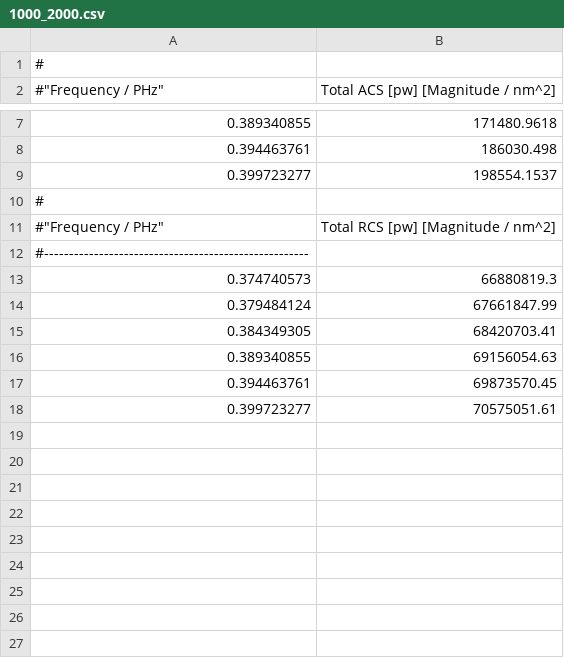
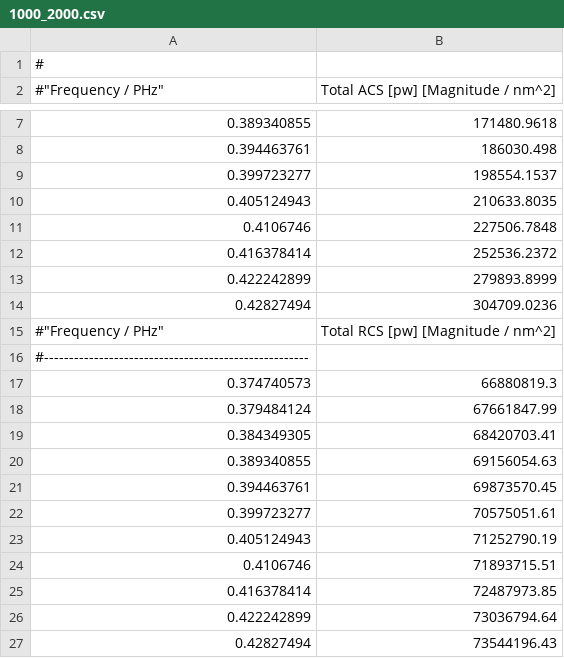
Before and after one commit to LarissaLG/Tesis-de-Licenciatura, a CSV file: CST/Convergencia/BCK_PML_proofs/1000_2000.csv, drawn as a sheet; only a part is shown, gaps mark what is left out.

```diff
--- a/CST/Convergencia/BCK_PML_proofs/1000_2000.csv
+++ b/CST/Convergencia/BCK_PML_proofs/1000_2000.csv
@@ -9,3 +9,7 @@
 0.399723277,198554.1537
-#,
+0.405124943,210633.8035
+0.4106746,227506.7848
+0.416378414,252536.2372
+0.422242899,279893.8999
+0.42827494,304709.0236
 "#""Frequency / PHz""",Total RCS [pw] [Magnitude / nm^2]
@@ -18 +22,6 @@
 0.399723277,70575051.61
+0.405124943,71252790.19
+0.4106746,71893715.51
+0.416378414,72487973.85
+0.422242899,73036794.64
+0.42827494,73544196.43
```
Also changed, not shown: CST/Convergencia/BCK_PML_proofs/1000_1000.csv, CST/Convergencia/BCK_PML_proofs/2000_2000.csv, 48 other files.
